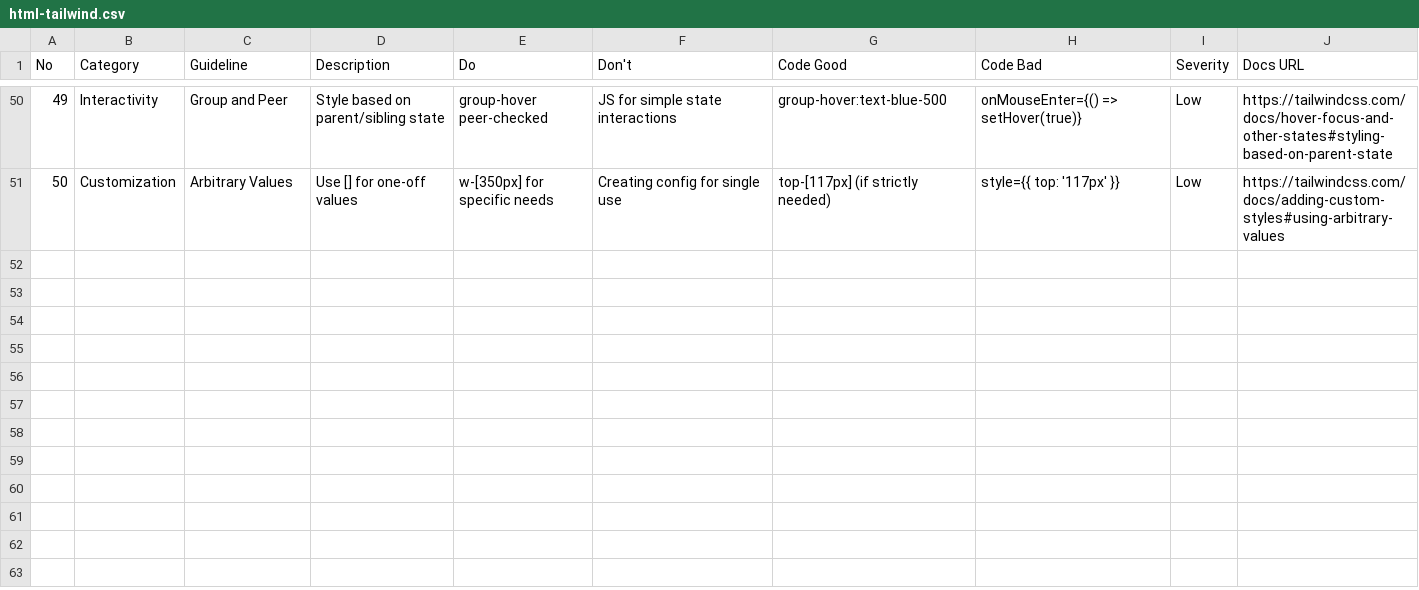
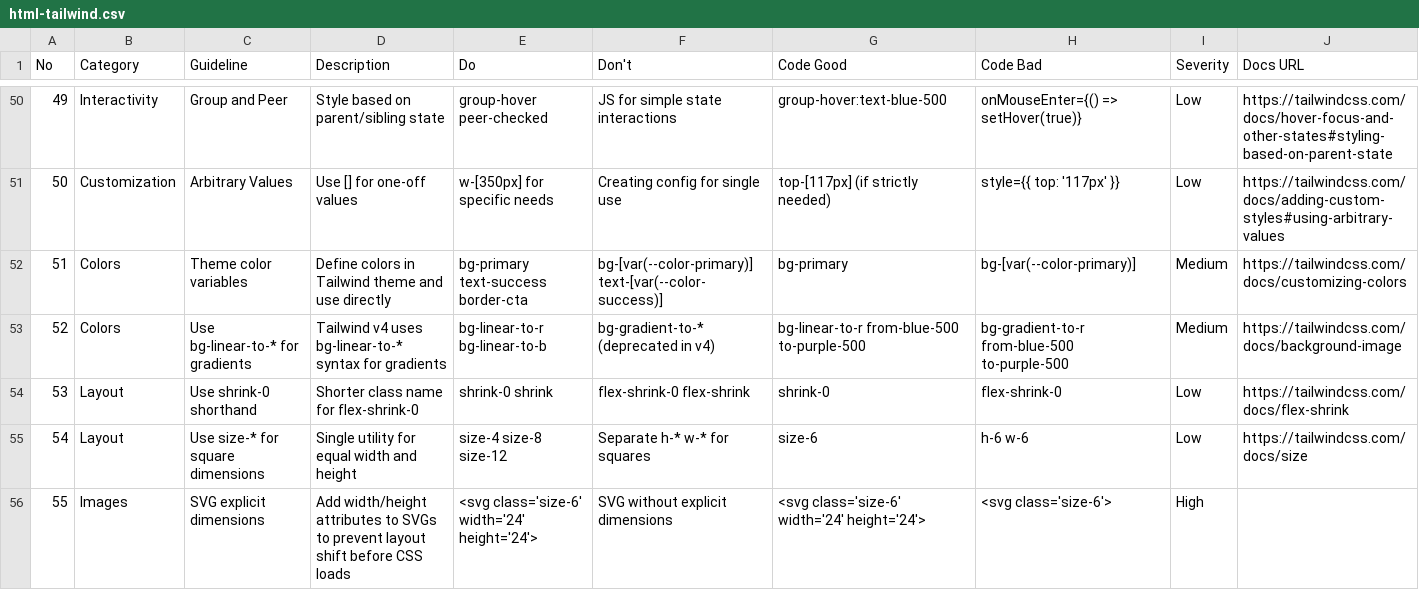
Before and after one commit to zack-the-worker/claudekit-engineer-2.10.1, a CSV file: .claude/skills/ui-ux-pro-max/data/stacks/html-tailwind.csv, drawn as a sheet; only a part is shown, gaps mark what is left out; the diff names each change by its address in the sheet, - before the commit and + after, or states it on an @@ line.

Commit message:
feat(skill): expand ui-ux-pro-max with design patterns and component stacks

```diff
--- a/.claude/skills/ui-ux-pro-max/data/stacks/html-tailwind.csv
+++ b/.claude/skills/ui-ux-pro-max/data/stacks/html-tailwind.csv
+row 52: 51 | Colors | Theme color variables | Define colors in Tailwind theme and use directly | bg-primary text-success border-cta | bg-[var(--color-primary)] text-[var(--color-success)] | bg-primary | bg-[var(--color-primary)] | Medium | https://tailwindcss.com/docs/customizing-colors
+row 53: 52 | Colors | Use bg-linear-to-* for gradients | Tailwind v4 uses bg-linear-to-* syntax for gradients | bg-linear-to-r bg-linear-to-b | bg-gradient-to-* (deprecated in v4) | bg-linear-to-r from-blue-500 to-purple-500 | bg-gradient-to-r from-blue-500 to-purple-500 | Medium | https://tailwindcss.com/docs/background-image
+row 54: 53 | Layout | Use shrink-0 shorthand | Shorter class name for flex-shrink-0 | shrink-0 shrink | flex-shrink-0 flex-shrink | shrink-0 | flex-shrink-0 | Low | https://tailwindcss.com/docs/flex-shrink
+row 55: 54 | Layout | Use size-* for square dimensions | Single utility for equal width and height | size-4 size-8 size-12 | Separate h-* w-* for squares | size-6 | h-6 w-6 | Low | https://tailwindcss.com/docs/size
+row 56: 55 | Images | SVG explicit dimensions | Add width/height attributes to SVGs to prevent layout shift before CSS loads | <svg class='size-6' width='24' height='24'> | SVG without explicit dimensions | <svg class='size-6' width='24' height='24'> | <svg class='size-6'> | High
```
Also changed, not shown: 7 other files.
